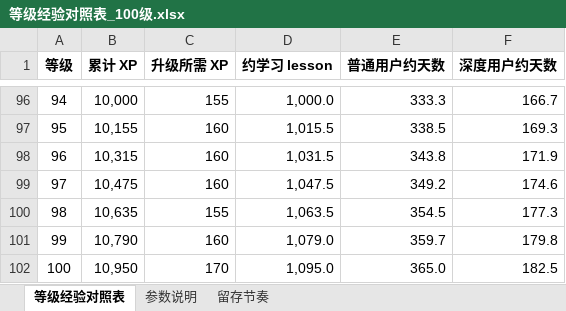
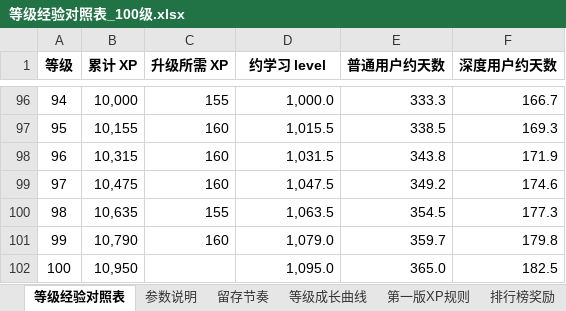
Before and after one commit to CizzyC/Pinu_demo, an Excel workbook: outputs/level_xp_model/等级经验对照表_100级.xlsx, sheet 等级经验对照表, drawn as a sheet; only a part is shown, gaps mark what is left out; values as stored, in another font and other column widths than the file's, no borders; the diff names each change by its address in the sheet, - before the commit and + after, or states it on an @@ line.

Commit message:
Add level XP model outputs

```diff
--- a/outputs/level_xp_model/等级经验对照表_100级.xlsx (sheet 等级经验对照表)
+++ b/outputs/level_xp_model/等级经验对照表_100级.xlsx (sheet 等级经验对照表)
+sheet tab: 等级成长曲线
+sheet tab: 第一版XP规则
+sheet tab: 排行榜奖励
-D1: 约学习 lesson
+D1: 约学习 level
-C102 (升级所需 XP): 170
+C102 (升级所需 XP): (empty)
```
Also changed, not shown: sheet 参数说明, sheet 留存节奏, other sheet tabs, 14 other files.
